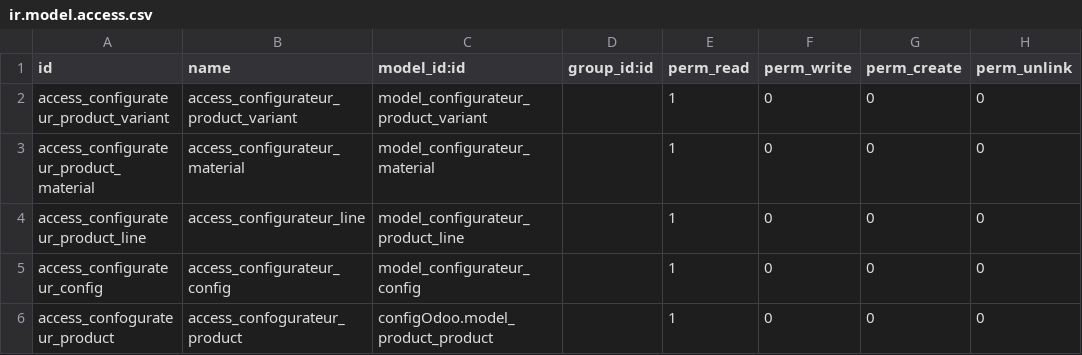
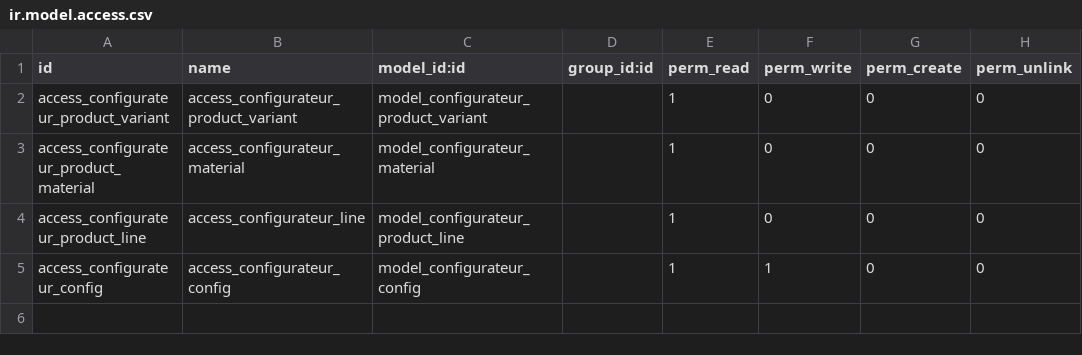
Before and after one commit to martinA85/configurator, a CSV file: configOdoo/security/ir.model.access.csv, drawn as a sheet.

Commit message:
fixing security error

```diff
--- a/configOdoo/security/ir.model.access.csv
+++ b/configOdoo/security/ir.model.access.csv
@@ -4,3 +4,2 @@ access_configurateur_product_material,access_configurateur_material,model_config
 access_configurateur_product_line,access_configurateur_line,model_configurateur_product_line,,1,0,0,0
-access_configurateur_config,access_configurateur_config,model_configurateur_config,,1,0,0,0
-access_confogurateur_product,access_confogurateur_product,configOdoo.model_product_product,,1,0,0,0
+access_configurateur_config,access_configurateur_config,model_configurateur_config,,1,1,0,0
```
